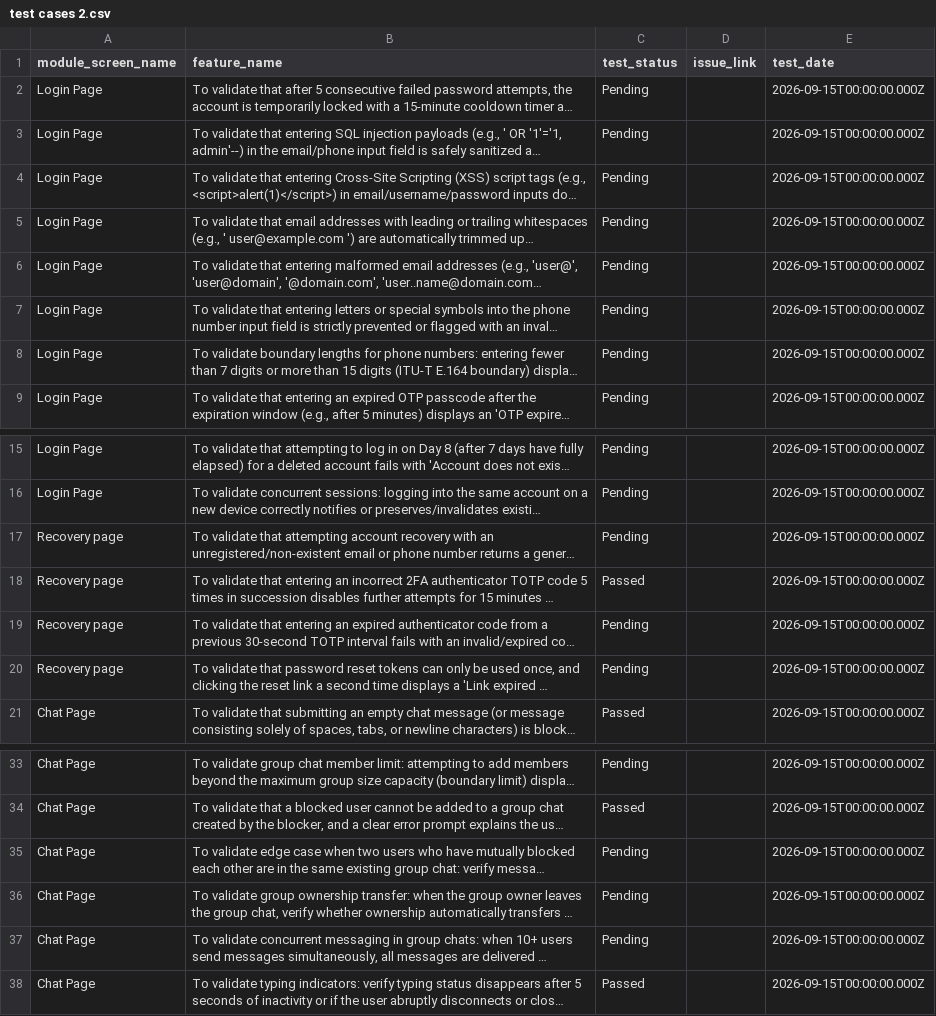
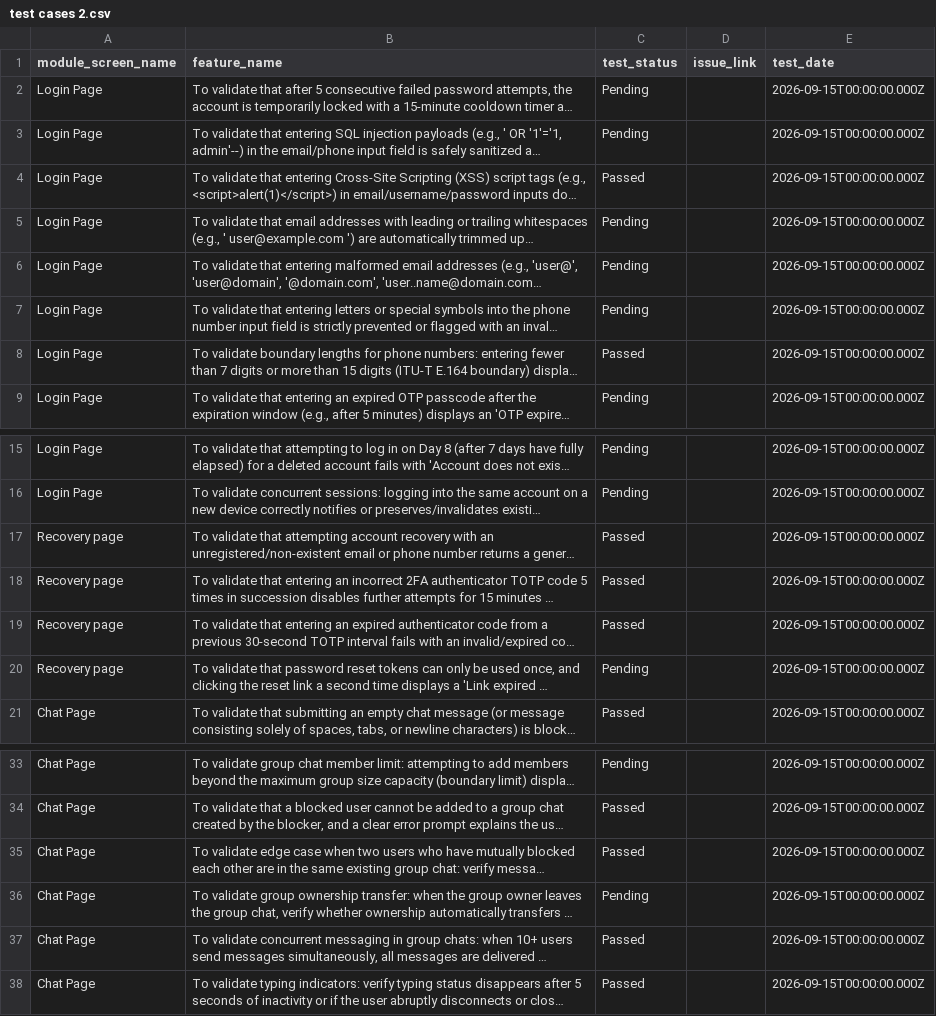
Before and after one commit to mughdabansal/Vakh-Playwright--test-, a CSV file: test cases 2.csv, drawn as a sheet; only a part is shown, gaps mark what is left out; long unchanged cells end in …; the diff names each change by its address in the sheet, - before the commit and + after, or states it on an @@ line.

Commit message:
feat: implement 6 edge-case suites (phone length boundary, XSS sanitization, expired TOTP, recovery anti-enumeration, concurrent messaging order, mutual block restrictions) and update dashboard

```diff
--- a/test cases 2.csv
+++ b/test cases 2.csv
-C4 (test_status): Pending
+C4 (test_status): Passed
-C8 (test_status): Pending
+C8 (test_status): Passed
-C17 (test_status): Pending
+C17 (test_status): Passed
-C19 (test_status): Pending
+C19 (test_status): Passed
-C35 (test_status): Pending
+C35 (test_status): Passed
-C37 (test_status): Pending
+C37 (test_status): Passed
```
Also changed, not shown: 9 other files.
